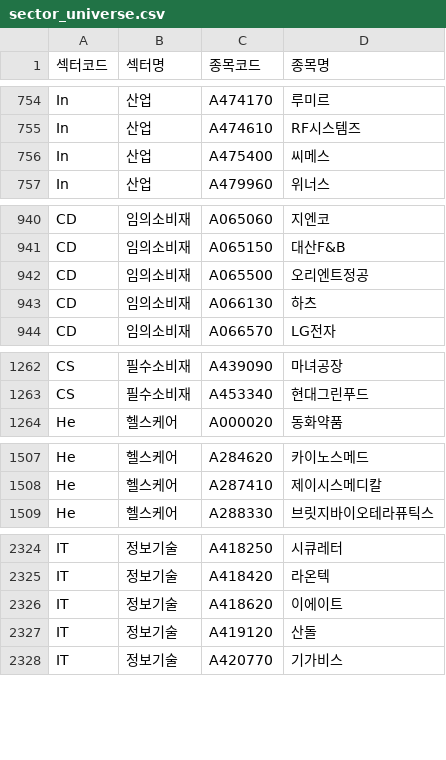
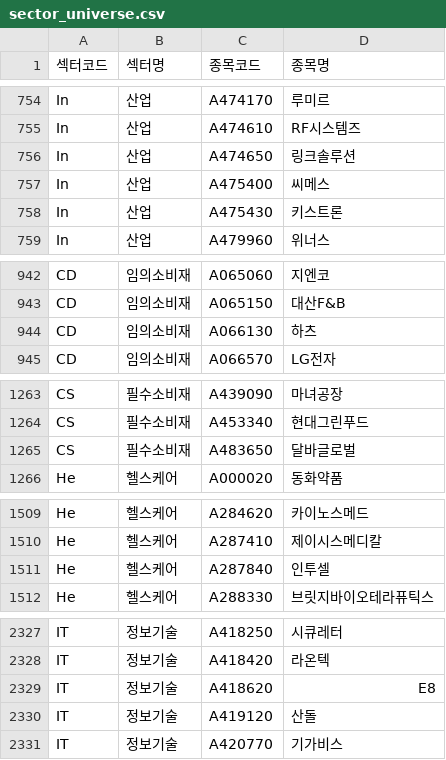
Before and after one commit to apt-trader/timefolio-contest, a CSV file: sector_universe.csv, drawn as a sheet; only a part is shown, gaps mark what is left out; the diff covers the shown part only.

Commit message:
220101-250530 data fetched

```diff
--- a/sector_universe.csv
+++ b/sector_universe.csv
@@ -755,3 +755,5 @@ In,산업,A474170,루미르
 In,산업,A474610,RF시스템즈
+In,산업,A474650,링크솔루션
 In,산업,A475400,씨메스
+In,산업,A475430,키스트론
 In,산업,A479960,위너스
@@ -941,3 +943,2 @@ CD,임의소비재,A065060,지엔코
 CD,임의소비재,A065150,대산F&B
-CD,임의소비재,A065500,오리엔트정공
 CD,임의소비재,A066130,하츠
@@ -1263,2 +1264,3 @@ CS,필수소비재,A439090,마녀공장
 CS,필수소비재,A453340,현대그린푸드
+CS,필수소비재,A483650,달바글로벌
 He,헬스케어,A000020,동화약품
@@ -1508,2 +1510,3 @@ He,헬스케어,A284620,카이노스메드
 He,헬스케어,A287410,제이시스메디칼
+He,헬스케어,A287840,인투셀
 He,헬스케어,A288330,브릿지바이오테라퓨틱스
@@ -2325,3 +2328,3 @@ IT,정보기술,A418250,시큐레터
 IT,정보기술,A418420,라온텍
-IT,정보기술,A418620,이에이트
+IT,정보기술,A418620,E8
 IT,정보기술,A419120,산돌
```
Also changed, not shown: 2 edited cells elsewhere in this file, 13 other files.
